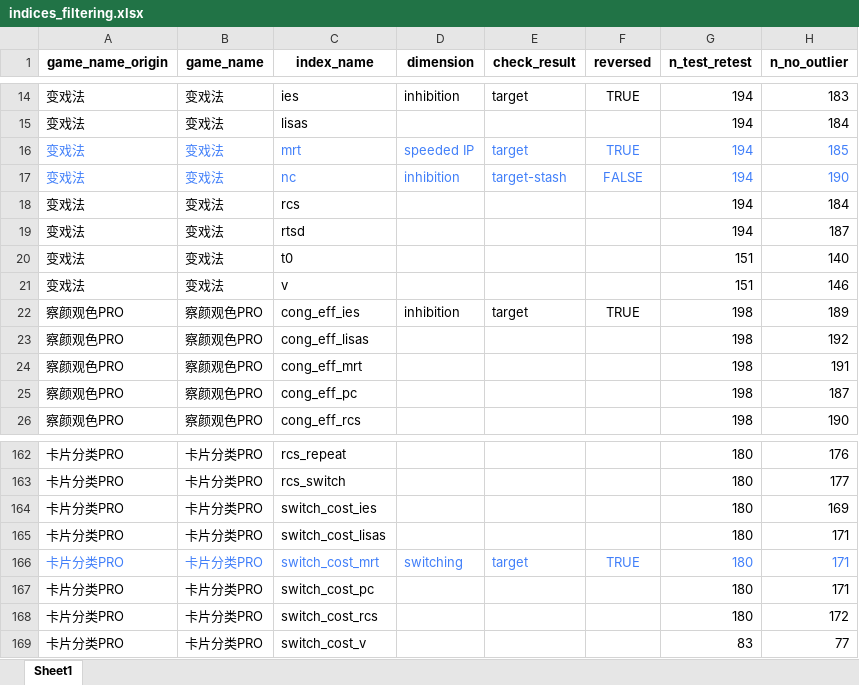
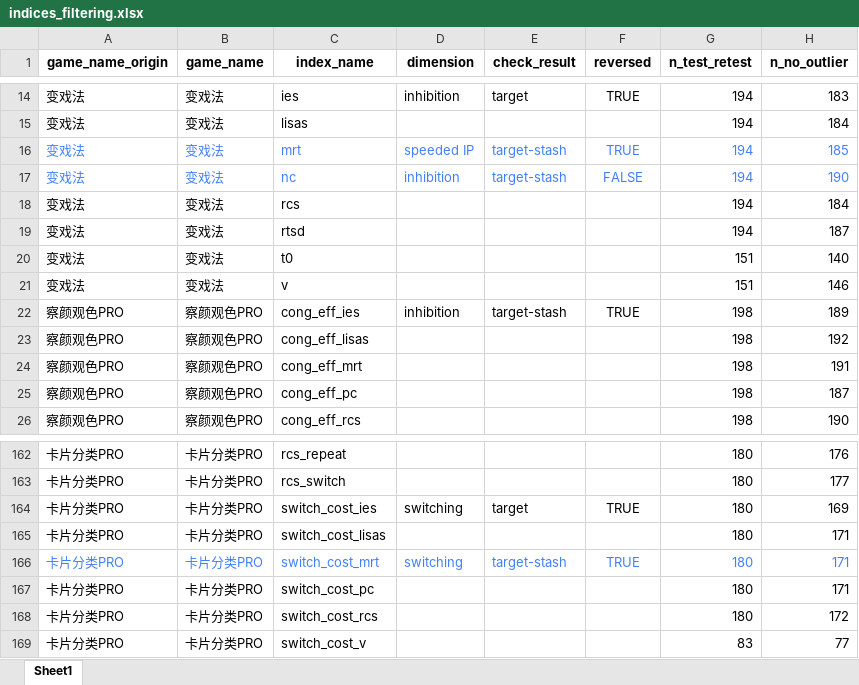
Before and after one commit to psychelzh/cogstruct-dev-2022, an Excel workbook: config/indices_filtering.xlsx, sheet Sheet1, drawn as a sheet; only a part is shown, gaps mark what is left out; values as stored, in another font and other column widths than the file's, no borders; table styles not drawn; the diff names each change by its address in the sheet, - before the commit and + after, or states it on an @@ line.

```diff
--- a/config/indices_filtering.xlsx (sheet Sheet1)
+++ b/config/indices_filtering.xlsx (sheet Sheet1)
-E16 (check_result): target
+E16 (check_result): target-stash
-E22 (check_result): target
+E22 (check_result): target-stash
-D164 (dimension): (empty)
+D164 (dimension): switching
-E164 (check_result): (empty)
+E164 (check_result): target
-F164 (reversed): (empty)
+F164 (reversed): TRUE
-E166 (check_result): target
+E166 (check_result): target-stash
```
Also changed, not shown: 11 other files.
